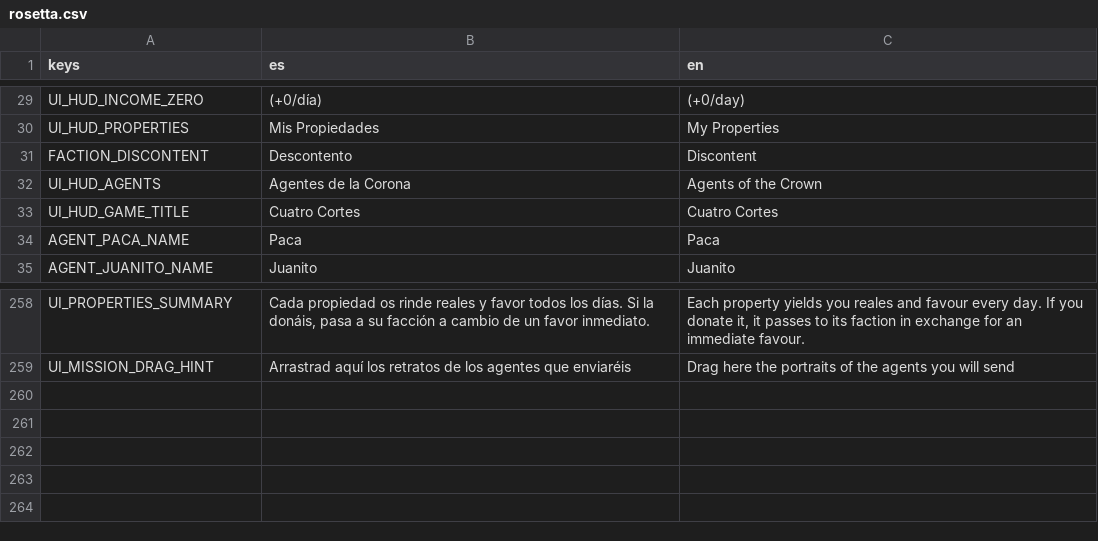
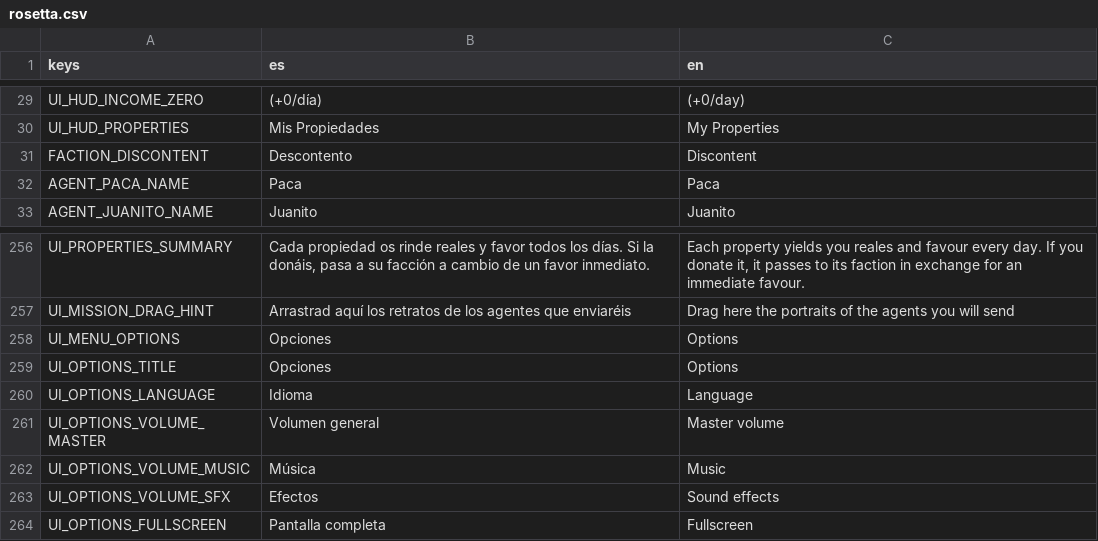
Before and after one commit to josubg/ac, a CSV file: resources/i18n/rosetta.csv, drawn as a sheet; only a part is shown, gaps mark what is left out; removed rows and columns are numbered as before the commit, all else as after; the diff names each change by its address in the sheet, - before the commit and + after, or states it on an @@ line.

```diff
--- a/resources/i18n/rosetta.csv
+++ b/resources/i18n/rosetta.csv
-row 32: UI_HUD_AGENTS | Agentes de la Corona | Agents of the Crown
-row 33: UI_HUD_GAME_TITLE | Cuatro Cortes | Cuatro Cortes
+row 258: UI_MENU_OPTIONS | Opciones | Options
+row 259: UI_OPTIONS_TITLE | Opciones | Options
+row 260: UI_OPTIONS_LANGUAGE | Idioma | Language
+row 261: UI_OPTIONS_VOLUME_MASTER | Volumen general | Master volume
+row 262: UI_OPTIONS_VOLUME_MUSIC | Música | Music
+row 263: UI_OPTIONS_VOLUME_SFX | Efectos | Sound effects
+row 264: UI_OPTIONS_FULLSCREEN | Pantalla completa | Fullscreen
```
Also changed, not shown: 3 other files.
